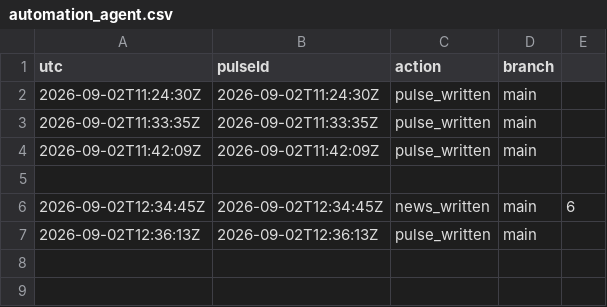
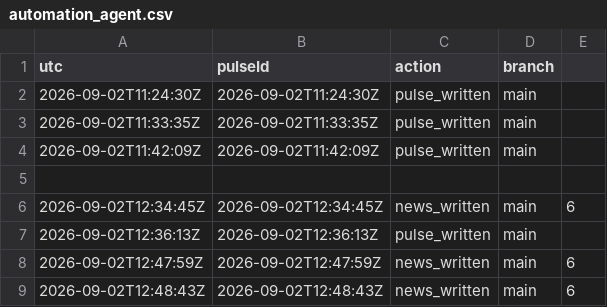
Before and after one commit to KNB1080p/Greed_V3_Ops, a CSV file: ops/logs/automation_agent.csv, drawn as a sheet.

```diff
--- a/ops/logs/automation_agent.csv
+++ b/ops/logs/automation_agent.csv
@@ -7 +7,3 @@ utc,pulseId,action,branch
 2026-09-02T12:36:13Z,2026-09-02T12:36:13Z,pulse_written,main
+2026-09-02T12:47:59Z,2026-09-02T12:47:59Z,news_written,main,6
+2026-09-02T12:48:43Z,2026-09-02T12:48:43Z,news_written,main,6
```
Also changed, not shown: 1 other file.
